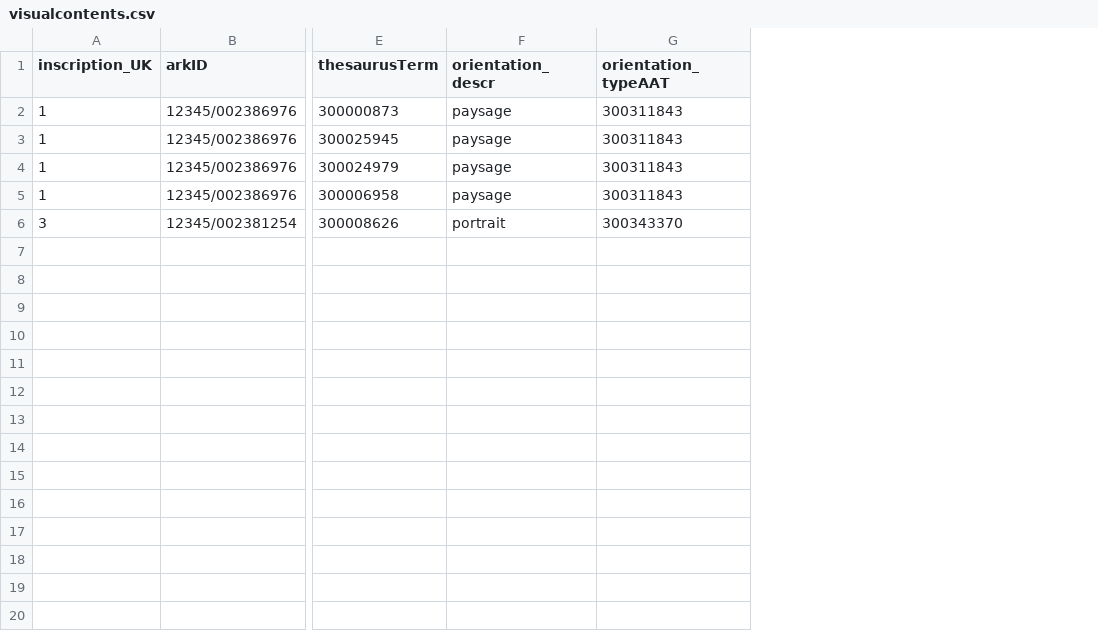
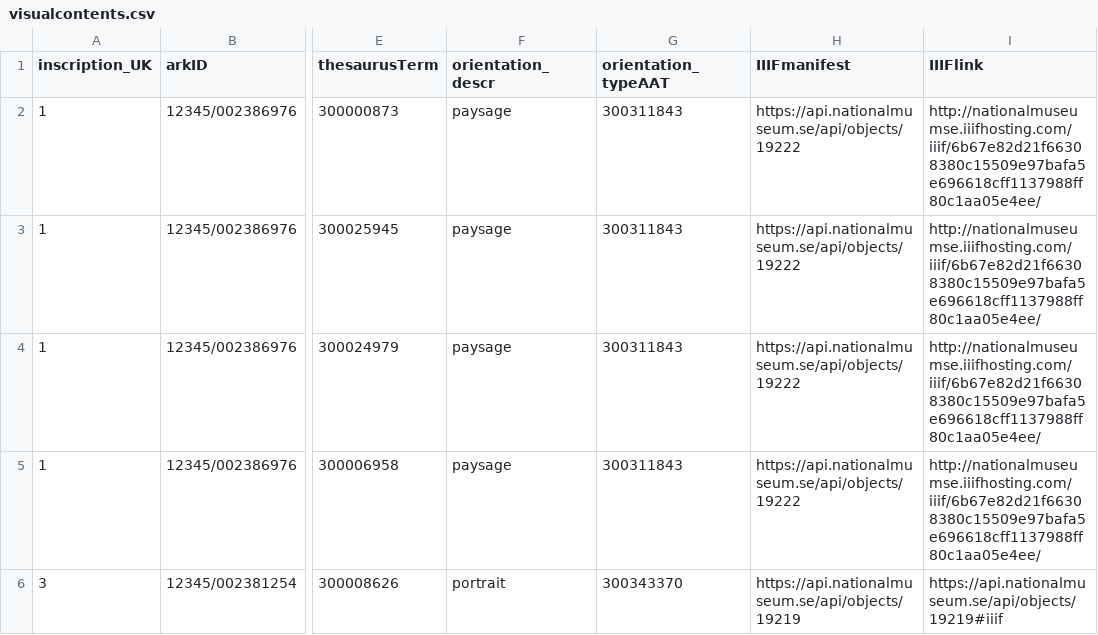
Before and after one commit to lightlogic/xrm-csvw-workflow-PhotoElysee, a CSV file: input/visualcontents.csv, drawn as a sheet; only a part is shown, gaps mark what is left out; the diff names each change by its address in the sheet, - before the commit and + after, or states it on an @@ line.

Commit message:
added visual item and digital asset image

```diff
--- a/input/visualcontents.csv
+++ b/input/visualcontents.csv
+column H (IIIFmanifest), rows 2-6: https://api.nationalmuseum.se/api/objects/19222 | https://api.nationalmuseum.se/api/objects/19222 | https://api.nationalmuseum.se/api/objects/19222 | https://api.nationalmuseum.se/api/objects/19222 | https://api.nationalmuseum.se/api/objects/19219
+column I (IIIFlink), rows 2-6: http://nationalmuseumse.iiifhosting.com/iiif/6b67e82d21f66308380c15509e97bafa5e696618cff1137988ff80c1aa05e4ee/ | http://nationalmuseumse.iiifhosting.com/iiif/6b67e82d21f66308380c15509e97bafa5e696618cff1137988ff80c1aa05e4ee/ | http://nationalmuseumse.iiifhosting.com/iiif/6b67e82d21f66308380c15509e97bafa5e696618cff1137988ff80c1aa05e4ee/ | http://nationalmuseumse.iiifhosting.com/iiif/6b67e82d21f66308380c15509e97bafa5e696618cff1137988ff80c1aa05e4ee/ | https://api.nationalmuseum.se/api/objects/19219#iiif
```
Also changed, not shown: 15 other files.
